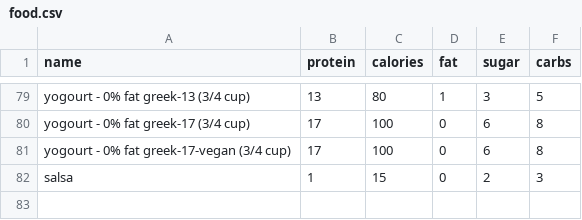
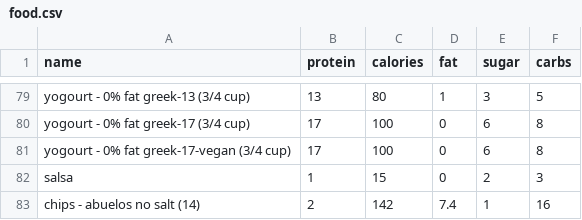
Before and after one commit to bcdatavis/fitness-tracker, a CSV file: data/food.csv, drawn as a sheet; only a part is shown, gaps mark what is left out; the diff names each change by its address in the sheet, - before the commit and + after, or states it on an @@ line.

Commit message:
Add custom food: chips - abuelos no salt (14)

```diff
--- a/data/food.csv
+++ b/data/food.csv
+row 83: chips - abuelos no salt (14) | 2 | 142 | 7.4 | 1 | 16
```
